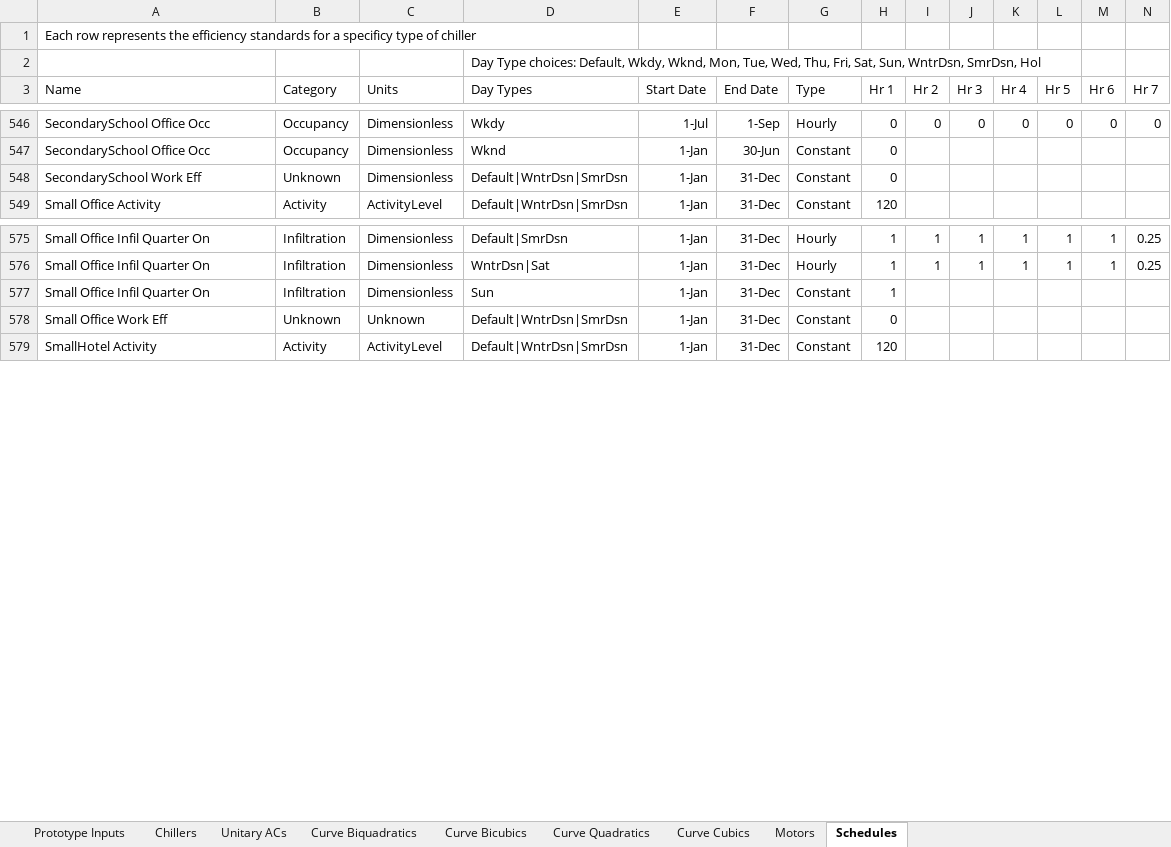
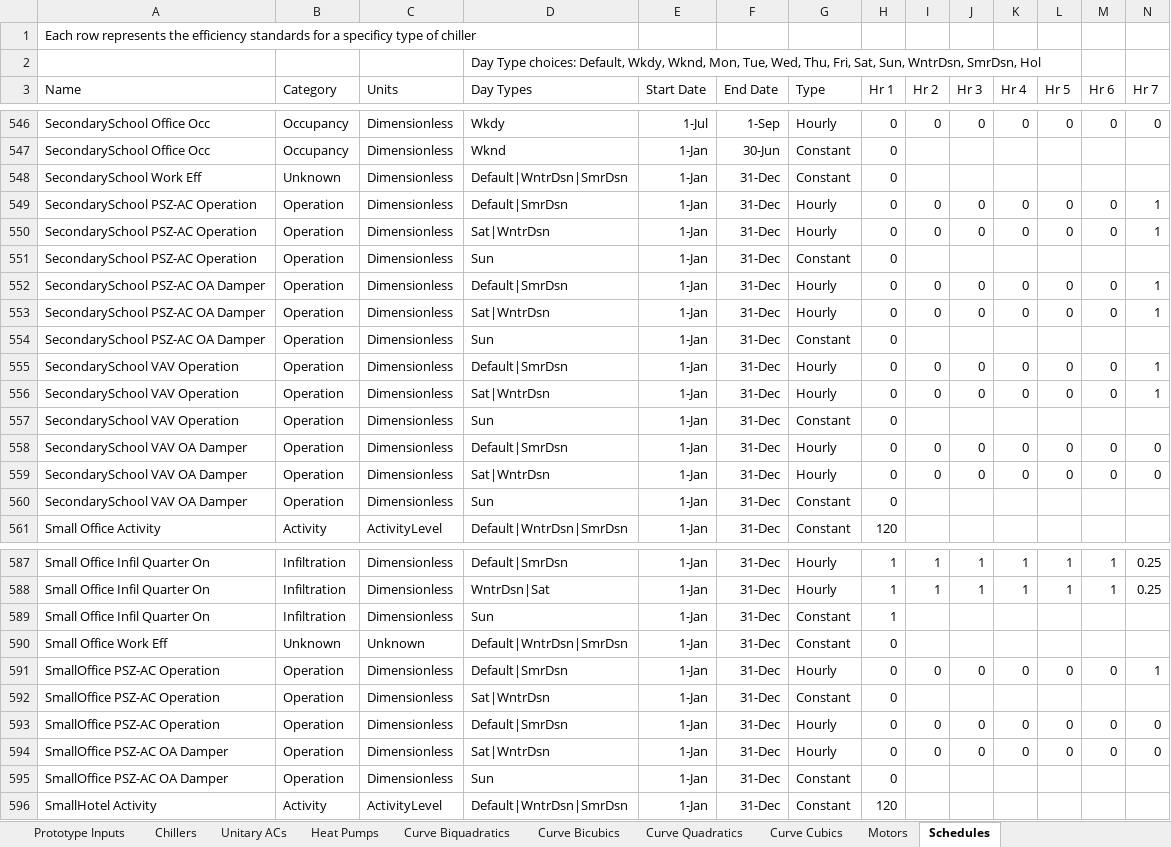
Before and after one commit to NREL/OpenStudio-Prototype-Buildings, an Excel workbook: create_DOE_prototype_building/resources/OpenStudio_HVAC_Standards.xlsx, sheet Schedules, drawn as a sheet; only a part is shown, gaps mark what is left out; values as stored, in another font and other column widths than the file's, no borders; table styles not drawn; rows hold the shown columns only; the diff covers the shown part only; the diff names each change by its address in the sheet, - before the commit and + after, or states it on an @@ line.

```diff
--- a/create_DOE_prototype_building/resources/OpenStudio_HVAC_Standards.xlsx (sheet Schedules)
+++ b/create_DOE_prototype_building/resources/OpenStudio_HVAC_Standards.xlsx (sheet Schedules)
+sheet tab: Heat Pumps
+row 549: SecondarySchool PSZ-AC Operation | Operation | Dimensionless | Default|SmrDsn | 1-Jan | 31-Dec | Hourly | 0 | 0 | 0 | 0 | 0 | 0 | 1
+row 550: SecondarySchool PSZ-AC Operation | Operation | Dimensionless | Sat|WntrDsn | 1-Jan | 31-Dec | Hourly | 0 | 0 | 0 | 0 | 0 | 0 | 1
+row 551: SecondarySchool PSZ-AC Operation | Operation | Dimensionless | Sun | 1-Jan | 31-Dec | Constant | 0
+row 552: SecondarySchool PSZ-AC OA Damper | Operation | Dimensionless | Default|SmrDsn | 1-Jan | 31-Dec | Hourly | 0 | 0 | 0 | 0 | 0 | 0 | 1
+row 553: SecondarySchool PSZ-AC OA Damper | Operation | Dimensionless | Sat|WntrDsn | 1-Jan | 31-Dec | Hourly | 0 | 0 | 0 | 0 | 0 | 0 | 1
+row 554: SecondarySchool PSZ-AC OA Damper | Operation | Dimensionless | Sun | 1-Jan | 31-Dec | Constant | 0
+row 555: SecondarySchool VAV Operation | Operation | Dimensionless | Default|SmrDsn | 1-Jan | 31-Dec | Hourly | 0 | 0 | 0 | 0 | 0 | 0 | 1
+row 556: SecondarySchool VAV Operation | Operation | Dimensionless | Sat|WntrDsn | 1-Jan | 31-Dec | Hourly | 0 | 0 | 0 | 0 | 0 | 0 | 1
+row 557: SecondarySchool VAV Operation | Operation | Dimensionless | Sun | 1-Jan | 31-Dec | Constant | 0
+row 558: SecondarySchool VAV OA Damper | Operation | Dimensionless | Default|SmrDsn | 1-Jan | 31-Dec | Hourly | 0 | 0 | 0 | 0 | 0 | 0 | 0
+row 559: SecondarySchool VAV OA Damper | Operation | Dimensionless | Sat|WntrDsn | 1-Jan | 31-Dec | Hourly | 0 | 0 | 0 | 0 | 0 | 0 | 0
+row 560: SecondarySchool VAV OA Damper | Operation | Dimensionless | Sun | 1-Jan | 31-Dec | Constant | 0
+row 591: SmallOffice PSZ-AC Operation | Operation | Dimensionless | Default|SmrDsn | 1-Jan | 31-Dec | Hourly | 0 | 0 | 0 | 0 | 0 | 0 | 1
+row 592: SmallOffice PSZ-AC Operation | Operation | Dimensionless | Sat|WntrDsn | 1-Jan | 31-Dec | Constant | 0
+row 593: SmallOffice PSZ-AC Operation | Operation | Dimensionless | Default|SmrDsn | 1-Jan | 31-Dec | Hourly | 0 | 0 | 0 | 0 | 0 | 0 | 0
+row 594: SmallOffice PSZ-AC OA Damper | Operation | Dimensionless | Sat|WntrDsn | 1-Jan | 31-Dec | Hourly | 0 | 0 | 0 | 0 | 0 | 0 | 0
+row 595: SmallOffice PSZ-AC OA Damper | Operation | Dimensionless | Sun | 1-Jan | 31-Dec | Constant | 0
```
Also changed, not shown: 6 added rows elsewhere in this sheet, sheet Prototype Inputs, sheet Chillers, sheet Unitary ACs, sheet Curve Biquadratics, sheet Curve Quadratics, 13 other files.
